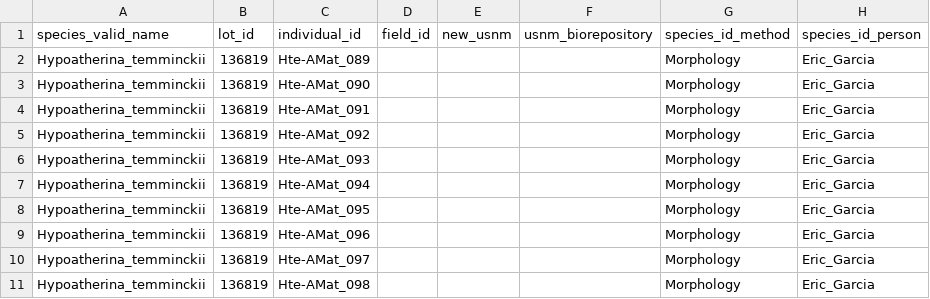
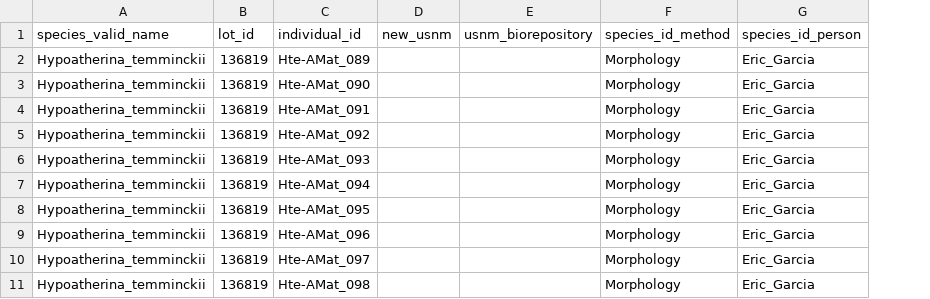
Before and after one commit to philippinespire/database_albatross_recollections, a TSV file: db_files/individuals_sheets/add_missing_Hte_gitIssue56_jds_20251113_165315.tsv, drawn as a sheet; only a part is shown; the diff names each change by its address in the sheet, - before the commit and + after, or states it on an @@ line.

```diff
--- a/db_files/individuals_sheets/add_missing_Hte_gitIssue56_jds_20251113_165315.tsv
+++ b/db_files/individuals_sheets/add_missing_Hte_gitIssue56_jds_20251113_165315.tsv
-column D (field_id), empty
```
Also changed, not shown: db_files/dna_extractions_sheets/jds-2025-09-10-summer2025Sde_extractions_20250910_142356.tsv, db_files/individuals_sheets/jds-2025-09-10-summer2025Sde_individuals_20250910_142359.tsv, 17 other files.
